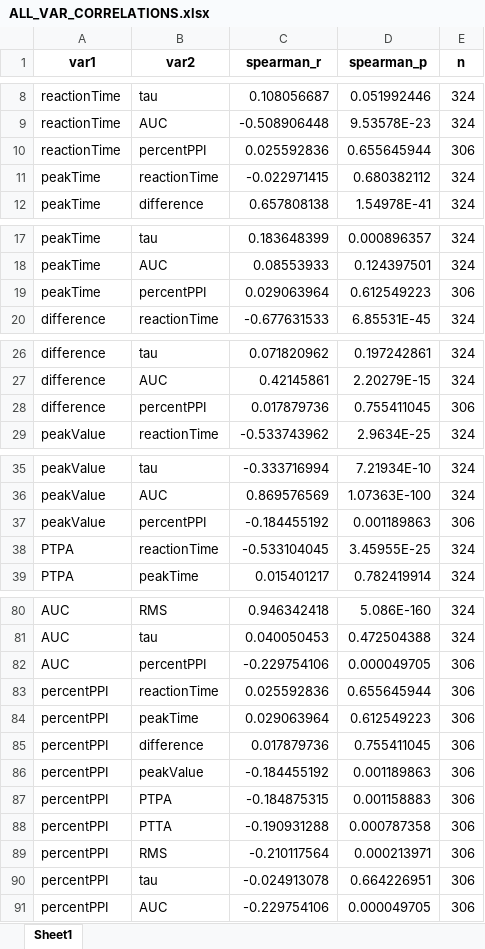
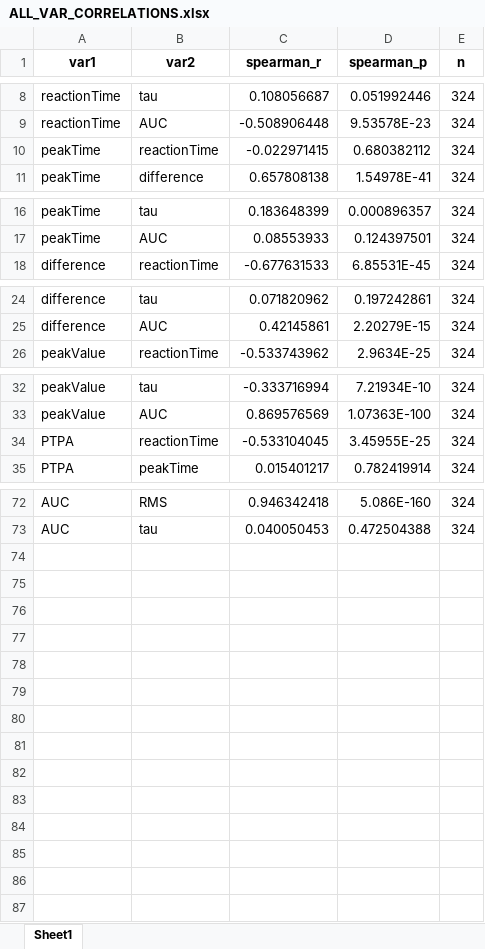
Before and after one commit to Lara-Kolb/Startle-Response-Analysis, an Excel workbook: Tester Results/ALL_VAR_CORRELATIONS.xlsx, sheet Sheet1, drawn as a sheet; only a part is shown, gaps mark what is left out; values as stored, in another font and other column widths than the file's, no borders; the diff covers the shown part only; the diff names each change by its address in the sheet, - before the commit and + after, or states it on an @@ line.

```diff
--- a/Tester Results/ALL_VAR_CORRELATIONS.xlsx (sheet Sheet1)
+++ b/Tester Results/ALL_VAR_CORRELATIONS.xlsx (sheet Sheet1)
-row 10: reactionTime | percentPPI | 0.025592836 | 0.655645944 | 306
-row 19: peakTime | percentPPI | 0.029063964 | 0.612549223 | 306
-row 28: difference | percentPPI | 0.017879736 | 0.755411045 | 306
-row 37: peakValue | percentPPI | -0.184455192 | 0.001189863 | 306
-row 82: AUC | percentPPI | -0.229754106 | 0.000049705 | 306
-row 83: percentPPI | reactionTime | 0.025592836 | 0.655645944 | 306
-row 84: percentPPI | peakTime | 0.029063964 | 0.612549223 | 306
-row 85: percentPPI | difference | 0.017879736 | 0.755411045 | 306
-row 86: percentPPI | peakValue | -0.184455192 | 0.001189863 | 306
-row 87: percentPPI | PTPA | -0.184875315 | 0.001158883 | 306
-row 88: percentPPI | PTTA | -0.190931288 | 0.000787358 | 306
-row 89: percentPPI | RMS | -0.210117564 | 0.000213971 | 306
-row 90: percentPPI | tau | -0.024913078 | 0.664226951 | 306
-row 91: percentPPI | AUC | -0.229754106 | 0.000049705 | 306
```
Also changed, not shown: 4 removed rows elsewhere in this sheet, Tester Results/CORRELATIONS_BY_SEX_DATE.xlsx, Tester Results/INTRATRIAL_DIFFERENCES_SIGNIFICANT.xlsx, 38 other files.
